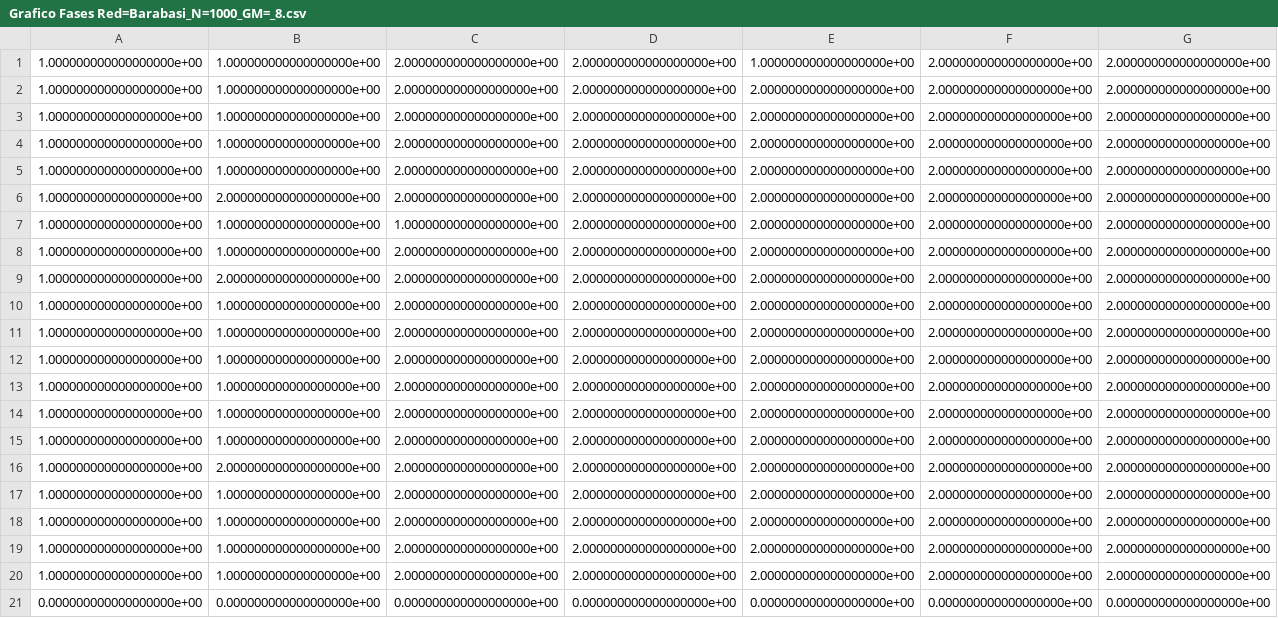
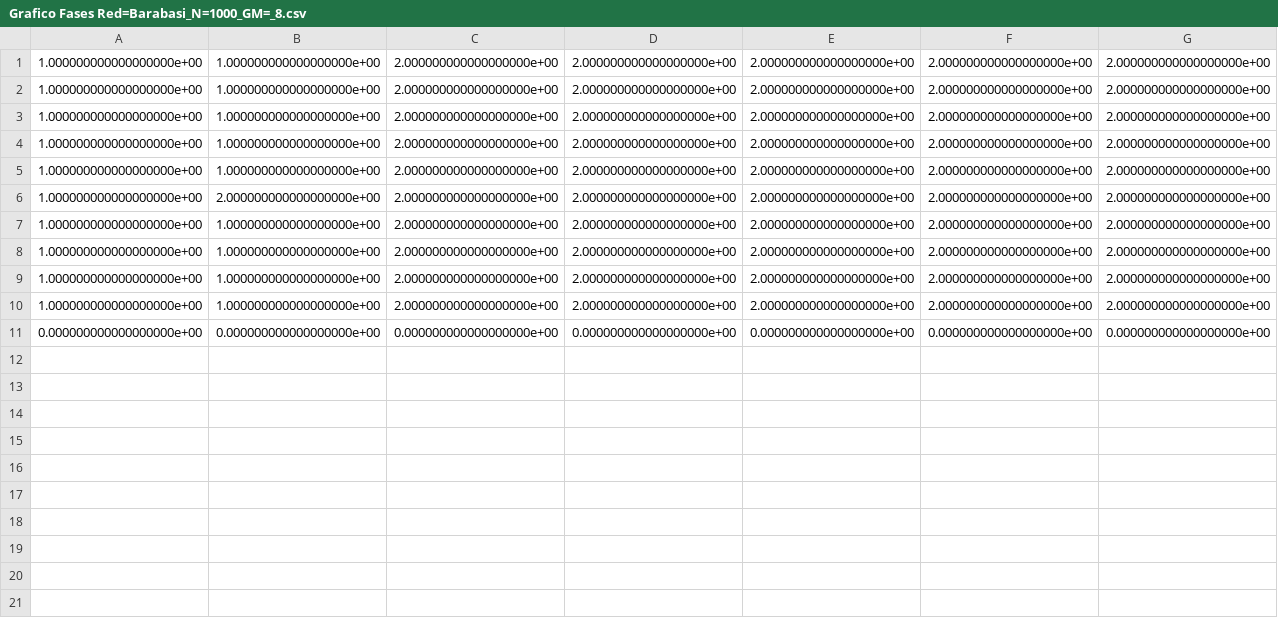
Before and after one commit to Myullnir/Tesis_Licenciatura, a CSV file: Programas Python/DRE/Programas/Grafico Fases Red=Barabasi_N=1000_GM=_8.csv, drawn as a sheet; only a part is shown; rows hold the shown columns only; the diff names each change by its address in the sheet, - before the commit and + after, or states it on an @@ line.

```diff
--- a/Programas Python/DRE/Programas/Grafico Fases Red=Barabasi_N=1000_GM=_8.csv
+++ b/Programas Python/DRE/Programas/Grafico Fases Red=Barabasi_N=1000_GM=_8.csv
-row 1: 1.000000000000000000e+00 | 1.000000000000000000e+00 | 2.000000000000000000e+00 | 2.000000000000000000e+00 | 1.000000000000000000e+00 | 2.000000000000000000e+00 | 2.000000000000000000e+00
-row 2: 1.000000000000000000e+00 | 1.000000000000000000e+00 | 2.000000000000000000e+00 | 2.000000000000000000e+00 | 2.000000000000000000e+00 | 2.000000000000000000e+00 | 2.000000000000000000e+00
-row 3: 1.000000000000000000e+00 | 1.000000000000000000e+00 | 2.000000000000000000e+00 | 2.000000000000000000e+00 | 2.000000000000000000e+00 | 2.000000000000000000e+00 | 2.000000000000000000e+00
-row 4: 1.000000000000000000e+00 | 1.000000000000000000e+00 | 2.000000000000000000e+00 | 2.000000000000000000e+00 | 2.000000000000000000e+00 | 2.000000000000000000e+00 | 2.000000000000000000e+00
-row 5: 1.000000000000000000e+00 | 1.000000000000000000e+00 | 2.000000000000000000e+00 | 2.000000000000000000e+00 | 2.000000000000000000e+00 | 2.000000000000000000e+00 | 2.000000000000000000e+00
-row 6: 1.000000000000000000e+00 | 2.000000000000000000e+00 | 2.000000000000000000e+00 | 2.000000000000000000e+00 | 2.000000000000000000e+00 | 2.000000000000000000e+00 | 2.000000000000000000e+00
-row 7: 1.000000000000000000e+00 | 1.000000000000000000e+00 | 1.000000000000000000e+00 | 2.000000000000000000e+00 | 2.000000000000000000e+00 | 2.000000000000000000e+00 | 2.000000000000000000e+00
-row 8: 1.000000000000000000e+00 | 1.000000000000000000e+00 | 2.000000000000000000e+00 | 2.000000000000000000e+00 | 2.000000000000000000e+00 | 2.000000000000000000e+00 | 2.000000000000000000e+00
-row 9: 1.000000000000000000e+00 | 2.000000000000000000e+00 | 2.000000000000000000e+00 | 2.000000000000000000e+00 | 2.000000000000000000e+00 | 2.000000000000000000e+00 | 2.000000000000000000e+00
-row 10: 1.000000000000000000e+00 | 1.000000000000000000e+00 | 2.000000000000000000e+00 | 2.000000000000000000e+00 | 2.000000000000000000e+00 | 2.000000000000000000e+00 | 2.000000000000000000e+00
```
Also changed, not shown: Programas Python/DRE/Programas/Grafico Fases Red=Barabasi_N=1000_GM=_12.csv, Programas Python/DRE/Programas/Grafico Fases Red=Barabasi_N=1000_GM=_16.csv, 35 other files.
